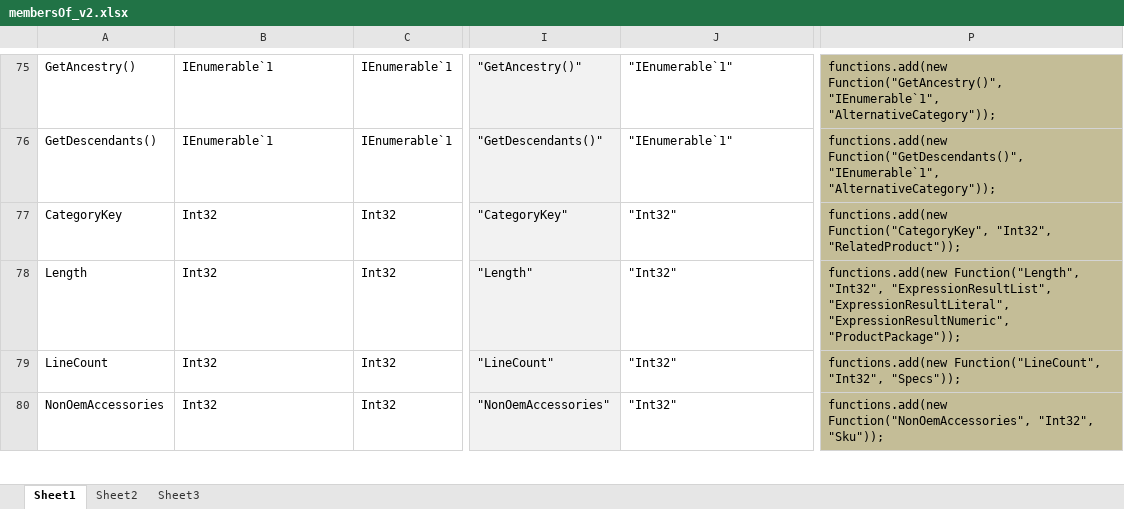
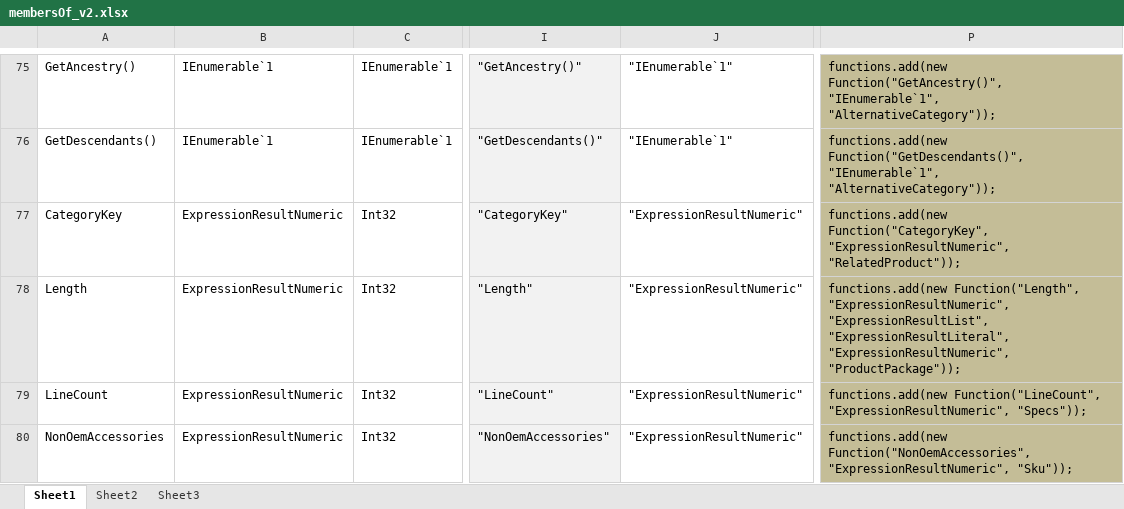
Before and after one commit to reheda/Tpad, an Excel workbook: membersOf_v2.xlsx, sheet Sheet1, drawn as a sheet; only a part is shown, gaps mark what is left out; values as stored, in another font and other column widths than the file's, no borders; the diff covers the shown part only; the diff names each change by its address in the sheet, - before the commit and + after, or states it on an @@ line.

```diff
--- a/membersOf_v2.xlsx (sheet Sheet1)
+++ b/membersOf_v2.xlsx (sheet Sheet1)
-B77:B80: Int32
+B77:B80: ExpressionResultNumeric
-J77:J80: "Int32"
+J77:J80: "ExpressionResultNumeric"
-P77: functions.add(new Function("CategoryKey", "Int32", "RelatedProduct"));
+P77: functions.add(new Function("CategoryKey", "ExpressionResultNumeric", "RelatedProduct"));
-P78: functions.add(new Function("Length", "Int32", "ExpressionResultList", "ExpressionResultLiteral",…
+P78: functions.add(new Function("Length", "ExpressionResultNumeric", "ExpressionResultList", "ExpressionResultLiteral",…
-P79: functions.add(new Function("LineCount", "Int32", "Specs"));
+P79: functions.add(new Function("LineCount", "ExpressionResultNumeric", "Specs"));
-P80: functions.add(new Function("NonOemAccessories", "Int32", "Sku"));
+P80: functions.add(new Function("NonOemAccessories", "ExpressionResultNumeric", "Sku"));
```
Also changed, not shown: 3 added rows, 30 edited cells and cell formats elsewhere in this sheet, 1 other file.
